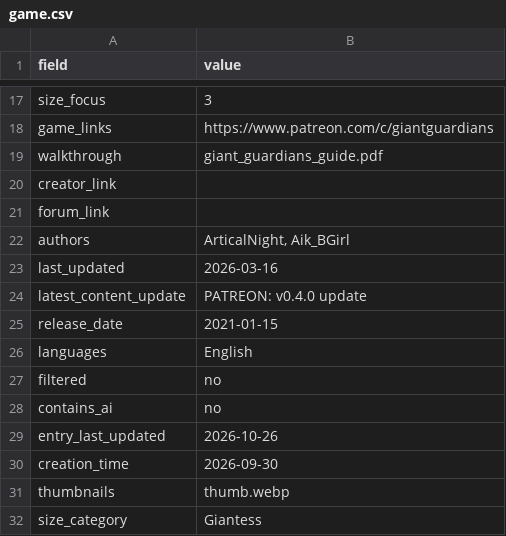
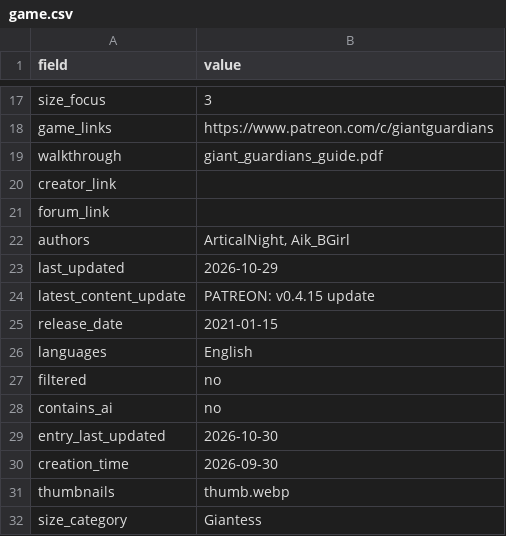
Before and after one commit to artsketter/size-game-index-content, a CSV file: games/giant-guardians/game.csv, drawn as a sheet; only a part is shown, gaps mark what is left out.

```diff
--- a/games/giant-guardians/game.csv
+++ b/games/giant-guardians/game.csv
@@ -22,4 +22,4 @@ forum_link,
 authors,"ArticalNight, Aik_BGirl"
-last_updated,2026-03-16
-latest_content_update,PATREON: v0.4.0 update
+last_updated,2026-10-29
+latest_content_update,PATREON: v0.4.15 update
 release_date,2021-01-15
@@ -28,3 +28,3 @@ filtered,no
 contains_ai,no
-entry_last_updated,2026-10-26
+entry_last_updated,2026-10-30
 creation_time,2026-09-30
```
Also changed, not shown: games/2D Vore game (working title)/game.csv, games/astra-s-plaything/game.csv, 9 other files.
